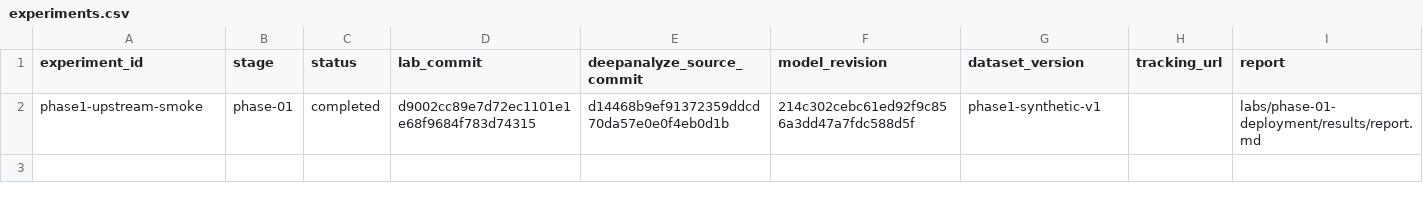
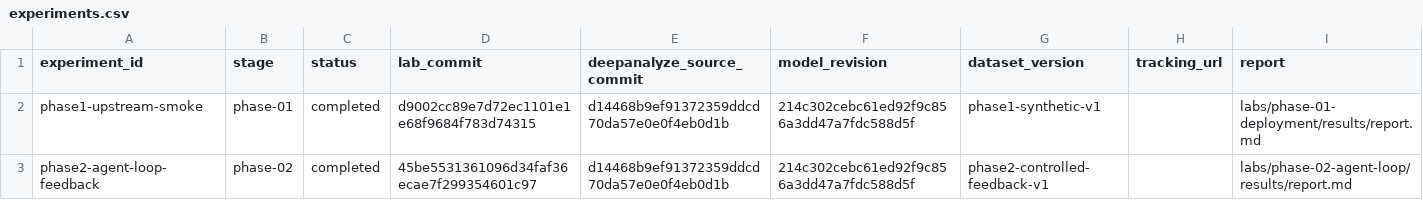
Before and after one commit to Qi18/deep-analyze-lab, a CSV file: experiments.csv, drawn as a sheet; the diff names each change by its address in the sheet, - before the commit and + after, or states it on an @@ line.

Commit message:
experiment: complete phase2 agent loop feedback study

```diff
--- a/experiments.csv
+++ b/experiments.csv
+row 3: phase2-agent-loop-feedback | phase-02 | completed | 45be5531361096d34faf36ecae7f299354601c97 | d14468b9ef91372359ddcd70da57e0e0f4eb0d1b | 214c302cebc61ed92f9c856a3dd47a7fdc588d5f | phase2-controlled-feedback-v1 |  | labs/phase-02-agent-loop/results/report.md
```
Also changed, not shown: 14 other files.
